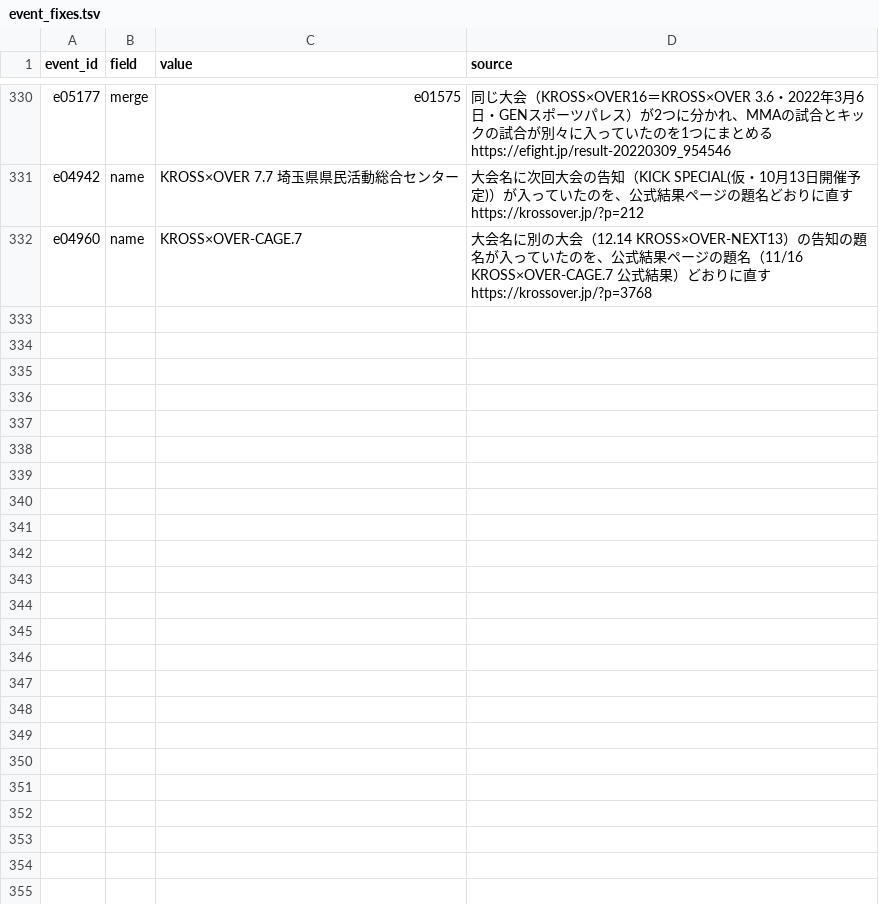
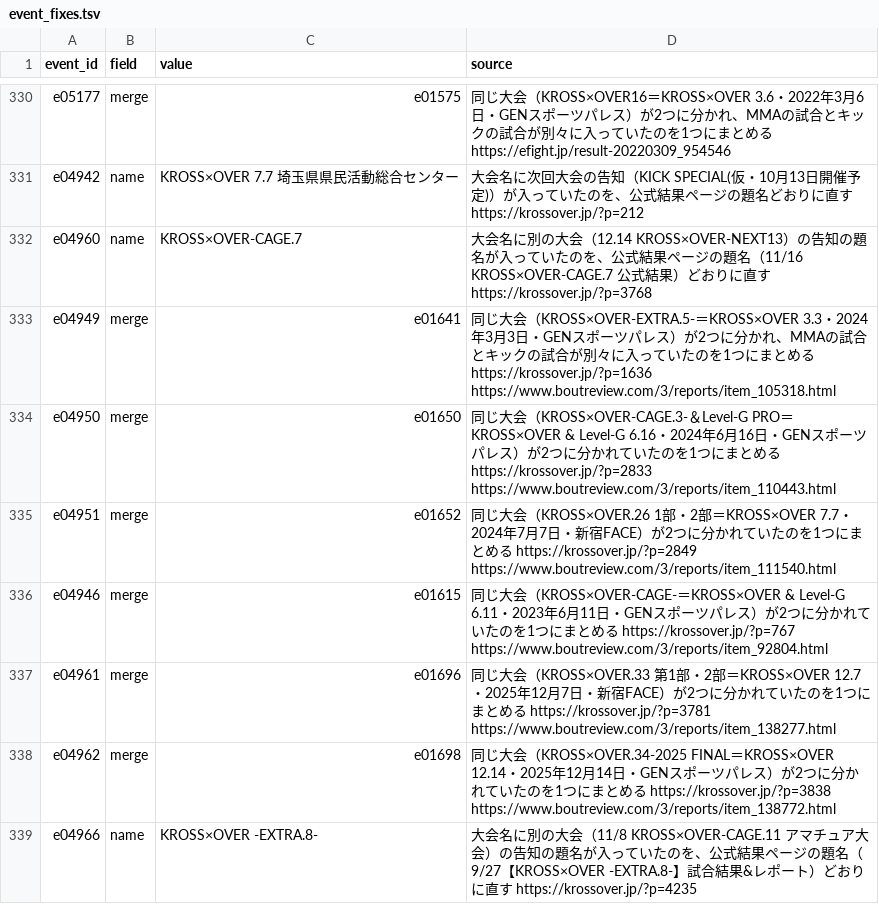
Before and after one commit to japan-mma-record/japan-mma-record.github.io, a TSV file: data/event_fixes.tsv, drawn as a sheet; only a part is shown, gaps mark what is left out; the diff names each change by its address in the sheet, - before the commit and + after, or states it on an @@ line.

```diff
--- a/data/event_fixes.tsv
+++ b/data/event_fixes.tsv
+row 333: e04949 | merge | e01641 | 同じ大会（KROSS×OVER-EXTRA.5-＝KROSS×OVER 3.3・2024年3月3日・GENスポーツパレス）が2つに分かれ、MMAの試合とキックの試合が別々に入っていたのを1つにまとめる https://krossover.jp/?p=1636 https://www.boutreview.com/3/reports/item_105318.html
+row 334: e04950 | merge | e01650 | 同じ大会（KROSS×OVER-CAGE.3-＆Level-G PRO＝KROSS×OVER & Level-G 6.16・2024年6月16日・GENスポーツパレス）が2つに分かれていたのを1つにまとめる https://krossover.jp/?p=2833 https://www.boutreview.com/3/reports/item_110443.html
+row 335: e04951 | merge | e01652 | 同じ大会（KROSS×OVER.26 1部・2部＝KROSS×OVER 7.7・2024年7月7日・新宿FACE）が2つに分かれていたのを1つにまとめる https://krossover.jp/?p=2849 https://www.boutreview.com/3/reports/item_111540.html
+row 336: e04946 | merge | e01615 | 同じ大会（KROSS×OVER-CAGE-＝KROSS×OVER & Level-G 6.11・2023年6月11日・GENスポーツパレス）が2つに分かれていたのを1つにまとめる https://krossover.jp/?p=767 https://www.boutreview.com/3/reports/item_92804.html
+row 337: e04961 | merge | e01696 | 同じ大会（KROSS×OVER.33 第1部・2部＝KROSS×OVER 12.7・2025年12月7日・新宿FACE）が2つに分かれていたのを1つにまとめる https://krossover.jp/?p=3781 https://www.boutreview.com/3/reports/item_138277.html
+row 338: e04962 | merge | e01698 | 同じ大会（KROSS×OVER.34-2025 FINAL＝KROSS×OVER 12.14・2025年12月14日・GENスポーツパレス）が2つに分かれていたのを1つにまとめる https://krossover.jp/?p=3838 https://www.boutreview.com/3/reports/item_138772.html
+row 339: e04966 | name | KROSS×OVER -EXTRA.8- | 大会名に別の大会（11/8 KROSS×OVER-CAGE.11 アマチュア大会）の告知の題名が入っていたのを、公式結果ページの題名（9/27【KROSS×OVER -EXTRA.8-】試合結果&レポート）どおりに直す https://krossover.jp/?p=4235
```
